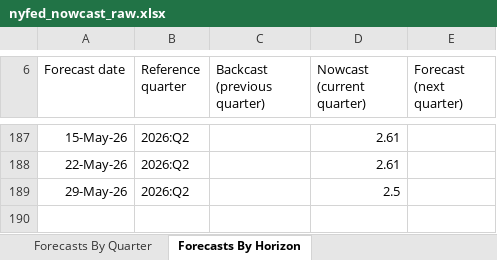
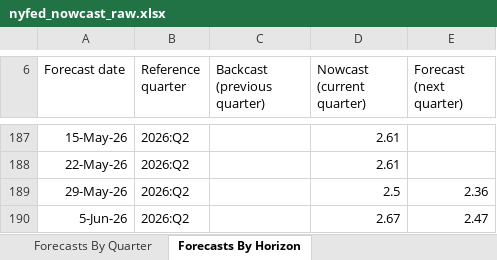
Before and after one commit to smallfishmacro-Git/macro-regime, an Excel workbook: data/cache/nyfed_nowcast_raw.xlsx, sheet Forecasts By Horizon, drawn as a sheet; only a part is shown, gaps mark what is left out; values as stored, in another font and other column widths than the file's, no borders; charts and pictures not drawn; the diff names each change by its address in the sheet, - before the commit and + after, or states it on an @@ line.

Commit message:
chore(data): daily ingest 2026-06-05
NORMAL/SLOWING · GDPNow 3.02 · NY 2.67

```diff
--- a/data/cache/nyfed_nowcast_raw.xlsx (sheet Forecasts By Horizon)
+++ b/data/cache/nyfed_nowcast_raw.xlsx (sheet Forecasts By Horizon)
-E189 (Forecast (next quarter)): (empty)
+E189 (Forecast (next quarter)): 2.36
+row 190: 5-Jun-26 | 2026:Q2 |  | 2.67 | 2.47
```
Also changed, not shown: sheet Forecasts By Quarter, 4 other files.
